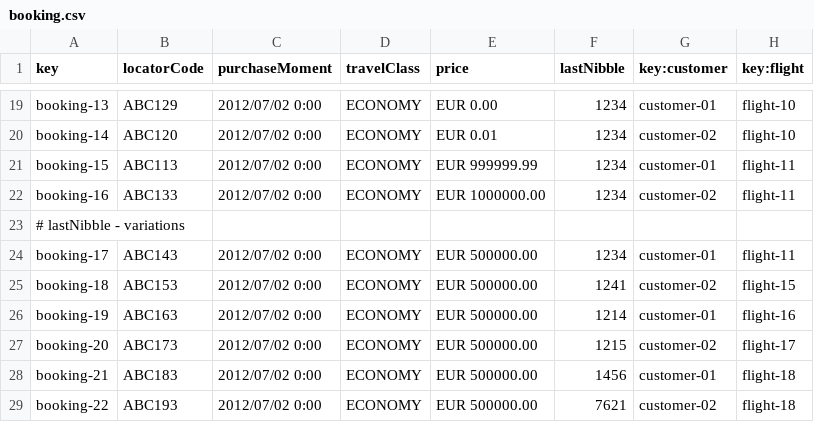
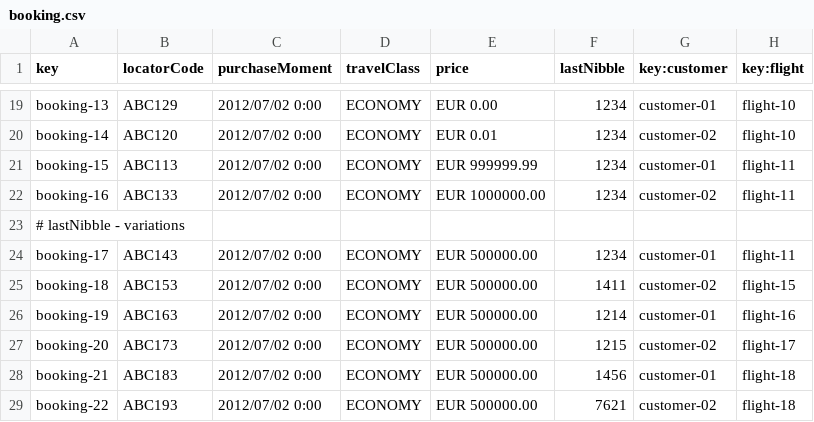
Before and after one commit to CarlosCerdaMorales/dp2-c1-034, a CSV file: src/main/resources/WEB-INF/data/sample/booking.csv, drawn as a sheet; only a part is shown, gaps mark what is left out.

Commit message:
fix: :bug: Fixed lastnibble expression in booking

```diff
--- a/src/main/resources/WEB-INF/data/sample/booking.csv
+++ b/src/main/resources/WEB-INF/data/sample/booking.csv
@@ -24,3 +24,3 @@ booking-16,ABC133,2012/07/02 0:00,ECONOMY,EUR 1000000.00,1234,customer-02,flight
 booking-17,ABC143,2012/07/02 0:00,ECONOMY,EUR 500000.00,1234,customer-01,flight-11
-booking-18,ABC153,2012/07/02 0:00,ECONOMY,EUR 500000.00,1241,customer-02,flight-15
+booking-18,ABC153,2012/07/02 0:00,ECONOMY,EUR 500000.00,1411,customer-02,flight-15
 booking-19,ABC163,2012/07/02 0:00,ECONOMY,EUR 500000.00,1214,customer-01,flight-16
```
Also changed, not shown: 4 other files.
